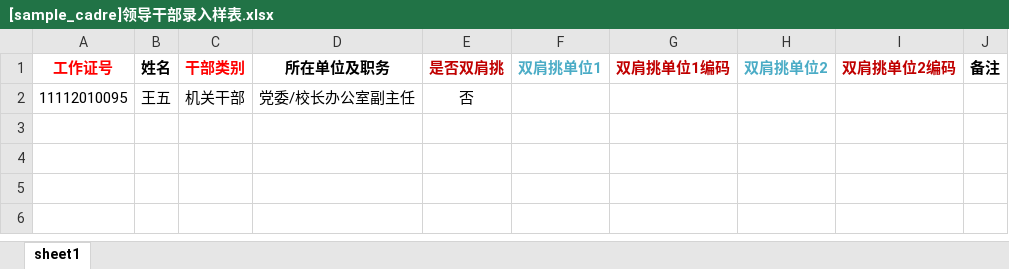
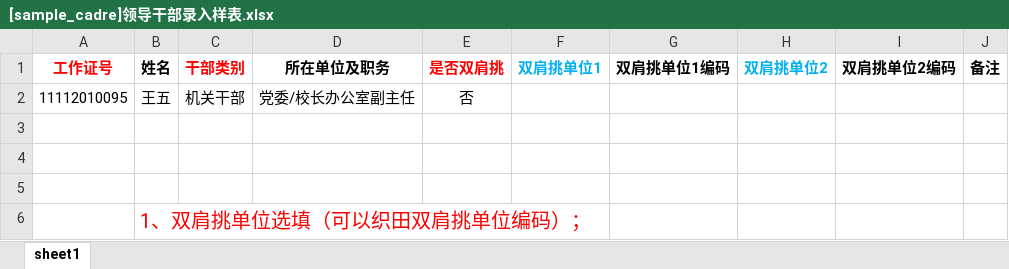
Before and after one commit to xvchaoqun/owip, an Excel workbook: doc/excel/干部/[sample_cadre]领导干部录入样表.xlsx, sheet sheet1, drawn as a sheet; values as stored, in another font and other column widths than the file's, no borders; the diff names each change by its address in the sheet, - before the commit and + after, or states it on an @@ line.

Commit message:
双肩挑单位选填

```diff
--- a/doc/excel/干部/[sample_cadre]领导干部录入样表.xlsx (sheet sheet1)
+++ b/doc/excel/干部/[sample_cadre]领导干部录入样表.xlsx (sheet sheet1)
-E1 text colour: #C00000
+E1 text colour: #FF0000
-F1 text colour: #4BACC6
+F1 text colour: #00B0F0
-G1 text colour: #C00000
+G1 text colour: black
-H1 text colour: #4BACC6
+H1 text colour: #00B0F0
-I1 text colour: #C00000
+I1 text colour: black
+row 3: (empty)
+row 4: (empty)
+row 5: (empty)
+row 6:  | 1、双肩挑单位选填（可以织田双肩挑单位编码）；
```
Also changed, not shown: 2 other files.
